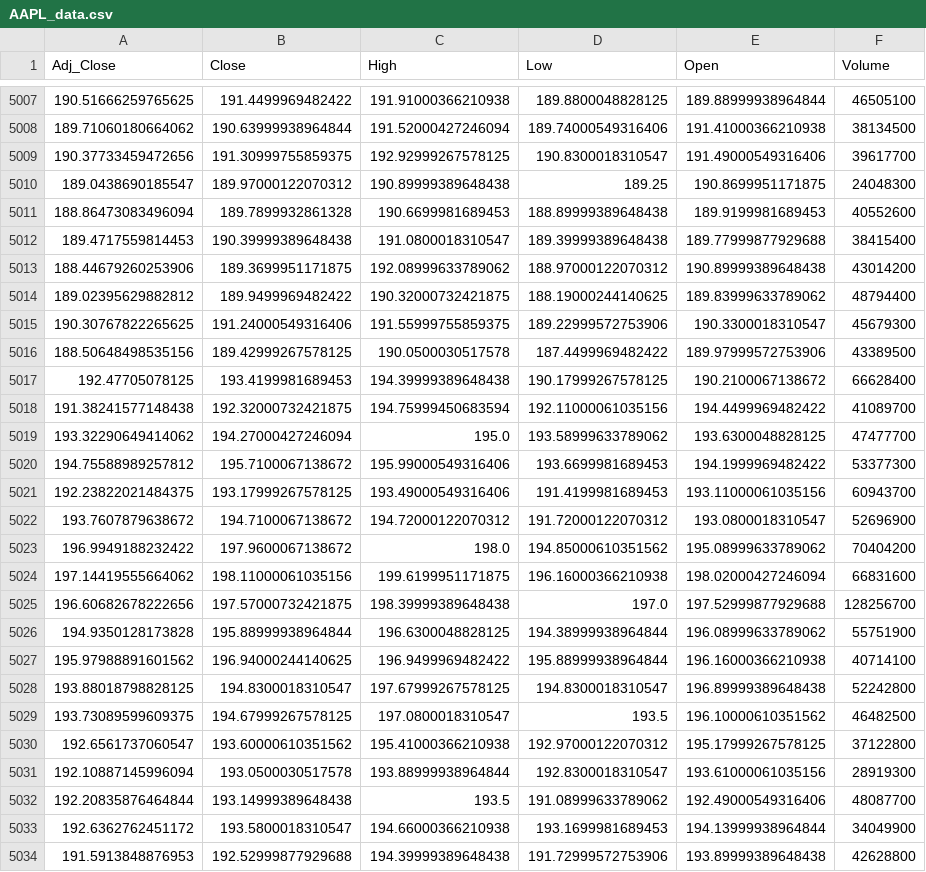
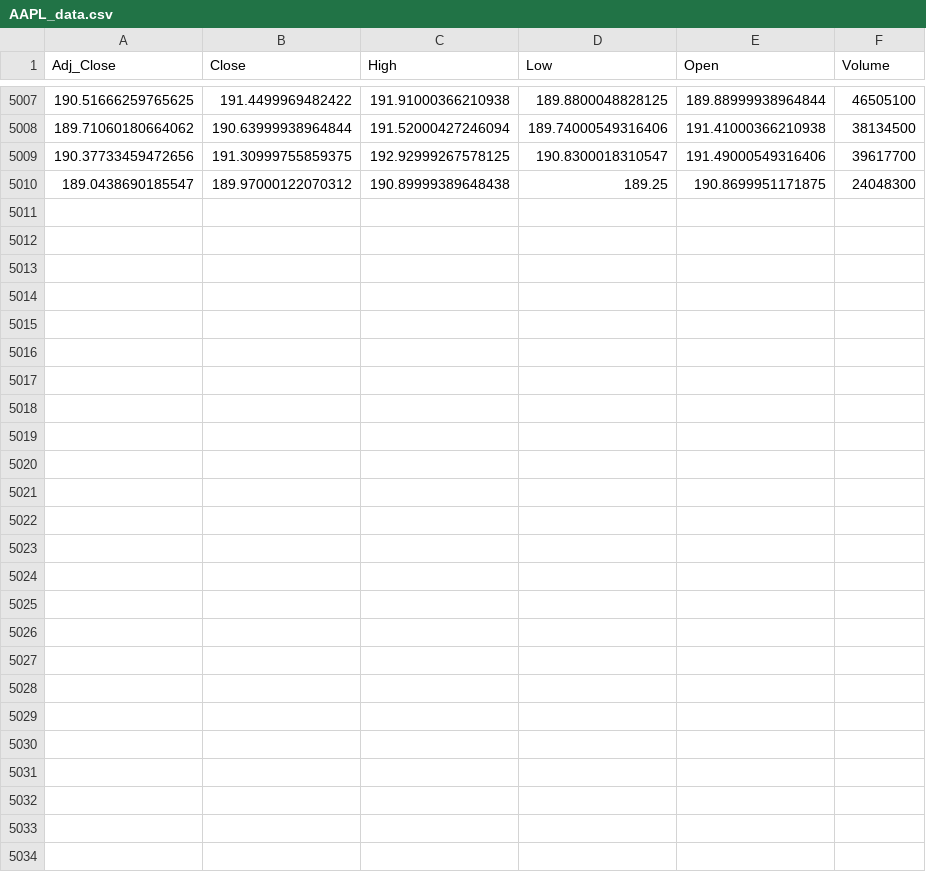
Before and after one commit to ethan-dsouza-dev/Quantico, a CSV file: timegan/timegan/data/AAPL_data.csv, drawn as a sheet; only a part is shown, gaps mark what is left out; the diff names each change by its address in the sheet, - before the commit and + after, or states it on an @@ line.

Commit message:
Remove last 24 time steps for AAPL

```diff
--- a/timegan/timegan/data/AAPL_data.csv
+++ b/timegan/timegan/data/AAPL_data.csv
-row 5011: 188.86473083496094 | 189.7899932861328 | 190.6699981689453 | 188.89999389648438 | 189.9199981689453 | 40552600
-row 5012: 189.4717559814453 | 190.39999389648438 | 191.0800018310547 | 189.39999389648438 | 189.77999877929688 | 38415400
-row 5013: 188.44679260253906 | 189.3699951171875 | 192.08999633789062 | 188.97000122070312 | 190.89999389648438 | 43014200
-row 5014: 189.02395629882812 | 189.9499969482422 | 190.32000732421875 | 188.19000244140625 | 189.83999633789062 | 48794400
-row 5015: 190.30767822265625 | 191.24000549316406 | 191.55999755859375 | 189.22999572753906 | 190.3300018310547 | 45679300
-row 5016: 188.50648498535156 | 189.42999267578125 | 190.0500030517578 | 187.4499969482422 | 189.97999572753906 | 43389500
-row 5017: 192.47705078125 | 193.4199981689453 | 194.39999389648438 | 190.17999267578125 | 190.2100067138672 | 66628400
-row 5018: 191.38241577148438 | 192.32000732421875 | 194.75999450683594 | 192.11000061035156 | 194.4499969482422 | 41089700
-row 5019: 193.32290649414062 | 194.27000427246094 | 195.0 | 193.58999633789062 | 193.6300048828125 | 47477700
-row 5020: 194.75588989257812 | 195.7100067138672 | 195.99000549316406 | 193.6699981689453 | 194.1999969482422 | 53377300
-row 5021: 192.23822021484375 | 193.17999267578125 | 193.49000549316406 | 191.4199981689453 | 193.11000061035156 | 60943700
-row 5022: 193.7607879638672 | 194.7100067138672 | 194.72000122070312 | 191.72000122070312 | 193.0800018310547 | 52696900
-row 5023: 196.9949188232422 | 197.9600067138672 | 198.0 | 194.85000610351562 | 195.08999633789062 | 70404200
-row 5024: 197.14419555664062 | 198.11000061035156 | 199.6199951171875 | 196.16000366210938 | 198.02000427246094 | 66831600
-row 5025: 196.60682678222656 | 197.57000732421875 | 198.39999389648438 | 197.0 | 197.52999877929688 | 128256700
-row 5026: 194.9350128173828 | 195.88999938964844 | 196.6300048828125 | 194.38999938964844 | 196.08999633789062 | 55751900
-row 5027: 195.97988891601562 | 196.94000244140625 | 196.9499969482422 | 195.88999938964844 | 196.16000366210938 | 40714100
-row 5028: 193.88018798828125 | 194.8300018310547 | 197.67999267578125 | 194.8300018310547 | 196.89999389648438 | 52242800
-row 5029: 193.73089599609375 | 194.67999267578125 | 197.0800018310547 | 193.5 | 196.10000610351562 | 46482500
-row 5030: 192.6561737060547 | 193.60000610351562 | 195.41000366210938 | 192.97000122070312 | 195.17999267578125 | 37122800
-row 5031: 192.10887145996094 | 193.0500030517578 | 193.88999938964844 | 192.8300018310547 | 193.61000061035156 | 28919300
-row 5032: 192.20835876464844 | 193.14999389648438 | 193.5 | 191.08999633789062 | 192.49000549316406 | 48087700
-row 5033: 192.6362762451172 | 193.5800018310547 | 194.66000366210938 | 193.1699981689453 | 194.13999938964844 | 34049900
-row 5034: 191.5913848876953 | 192.52999877929688 | 194.39999389648438 | 191.72999572753906 | 193.89999389648438 | 42628800
```
Also changed, not shown: 1 other file.
